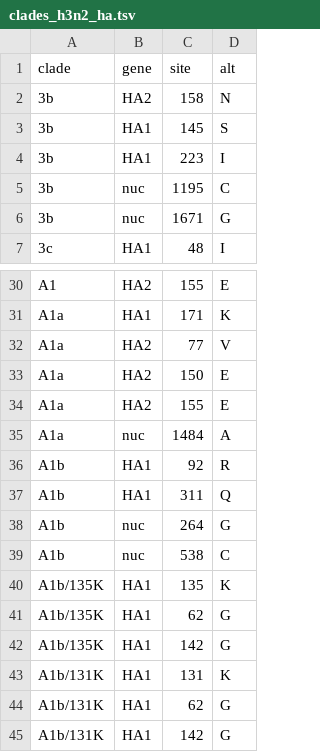
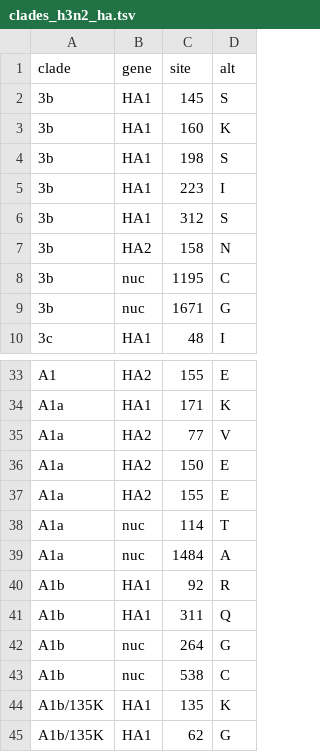
Before and after one commit to nextstrain/seasonal-flu, a TSV file: config/clades_h3n2_ha.tsv, drawn as a sheet; only a part is shown, gaps mark what is left out; the shorter side is filled out with more unchanged rows.

```diff
--- a/config/clades_h3n2_ha.tsv
+++ b/config/clades_h3n2_ha.tsv
@@ -1,5 +1,8 @@
 clade	gene	site	alt
+3b	HA1	145	S
+3b	HA1	160	K
+3b	HA1	198	S
+3b	HA1	223	I
+3b	HA1	312	S
 3b	HA2	158	N
-3b	HA1	145	S
-3b	HA1	223	I
 3b	nuc	1195	C
@@ -34,2 +37,3 @@ A1a	HA2	150	E
 A1a	HA2	155	E
+A1a	nuc	114	T
 A1a	nuc	1484	A
```
Also changed, not shown: config/clades_vic_ha.tsv.
